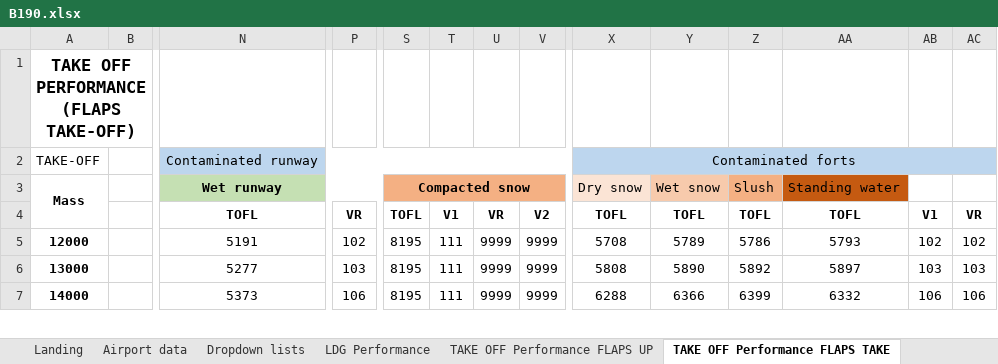
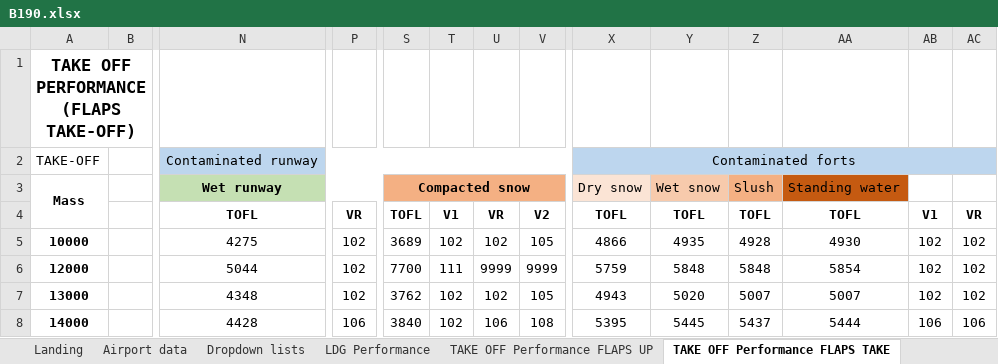
Before and after one commit to uppenberg/Beechcraft-Performance-EFB, an Excel workbook: data/B190.xlsx, sheet TAKE OFF Performance FLAPS TAKE, drawn as a sheet; only a part is shown, gaps mark what is left out; values as stored, in another font and other column widths than the file's, no borders; addresses are those after the commit; rows hold the shown columns only; the diff covers the shown part only; the diff names each change by its address in the sheet, - before the commit and + after, or states it on an @@ line.

Commit message:
feat(c56x): support runway condition codes 1-5 with condition factors
Extend takeoff field length and speed calculations to handle RCC 1-5 in addition to dry RCC 6, applying per-condition runway factors and using the wet performance table for all non-dry conditions.

Added custom airport
Added warning message for B190 overwight landing
More V speed Data B190

```diff
--- a/data/B190.xlsx (sheet TAKE OFF Performance FLAPS TAKE)
+++ b/data/B190.xlsx (sheet TAKE OFF Performance FLAPS TAKE)
+row 5: 10000 |  | 4275 | 102 | 3689 | 102 | 102 | 105 | 4866 | 4935 | 4928 | 4930 | 102 | 102
-N6: 5191
+N6: 5044
-S6: 8195
+S6: 7700
-X6: 5708
+X6: 5759
-Y6: 5789
+Y6: 5848
-Z6: 5786
+Z6: 5848
-AA6: 5793
+AA6: 5854
-N7: 5277
+N7: 4348
-P7: 103
+P7: 102
-S7: 8195
+S7: 3762
-T7:T8: 111
+T7:T8: 102
-U7: 9999
+U7: 102
-V7: 9999
+V7: 105
-X7: 5808
+X7: 4943
-Y7: 5890
+Y7: 5020
-Z7: 5892
+Z7: 5007
-AA7: 5897
+AA7: 5007
-AB7: 103
+AB7: 102
-AC7: 103
+AC7: 102
-N8: 5373
+N8: 4428
-S8: 8195
+S8: 3840
-U8: 9999
+U8: 106
-V8: 9999
+V8: 108
-X8: 6288
+X8: 5395
-Y8: 6366
+Y8: 5445
-Z8: 6399
+Z8: 5437
-AA8: 6332
+AA8: 5444
```
Also changed, not shown: 10 added rows, 10 removed rows and 42 edited cells elsewhere in this sheet, sheet LDG Performance, sheet Takeoff distance (2), sheet Landing distance data, sheet Accelerate and GO (2), sheet Accelerate and stop2, sheet Take-off, 6 more sheets, formulas that keep their value, hidden cells, charts or pictures, 6 other files.
